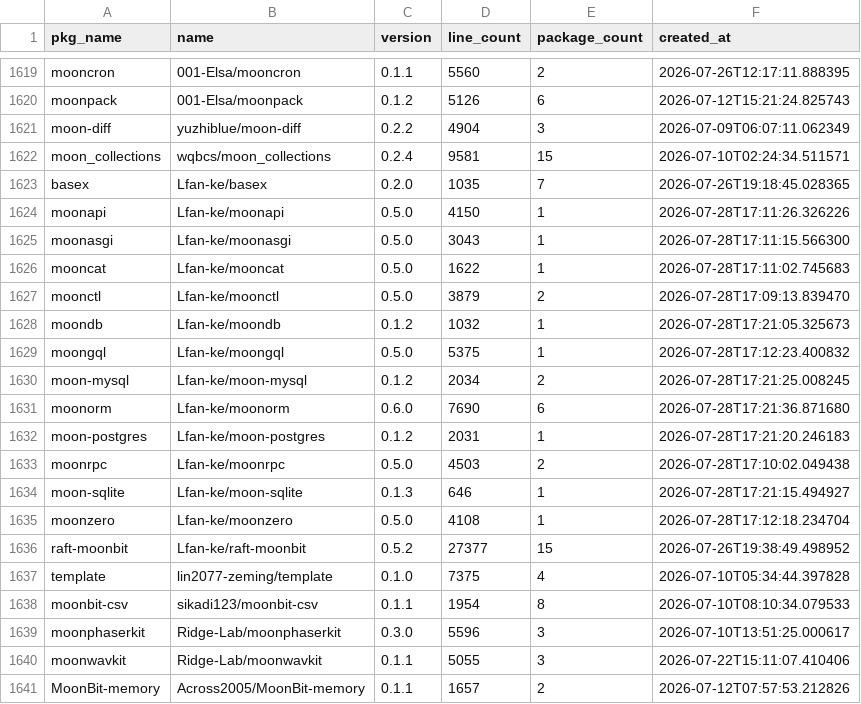
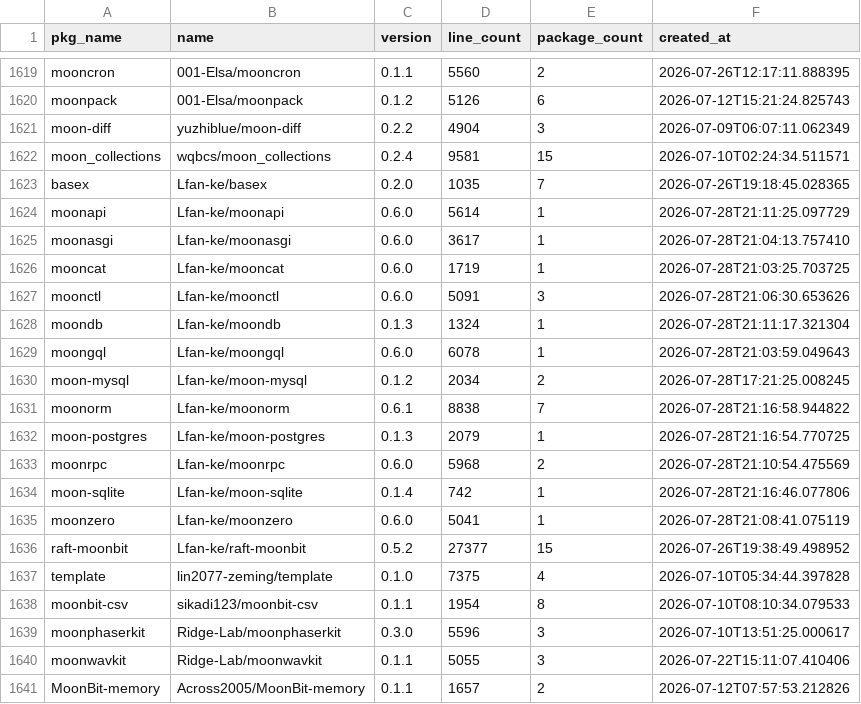
Before and after one commit to fanny480/fanny480.github.io, a CSV file: data/statistics.csv, drawn as a sheet; only a part is shown, gaps mark what is left out; the diff covers the shown part only.

```diff
--- a/data/statistics.csv
+++ b/data/statistics.csv
@@ -1623,14 +1623,14 @@ moon_collections,wqbcs/moon_collections,0.2.4,9581,15,2026-07-10T02:24:34.511571
 basex,Lfan-ke/basex,0.2.0,1035,7,2026-07-26T19:18:45.028365
-moonapi,Lfan-ke/moonapi,0.5.0,4150,1,2026-07-28T17:11:26.326226
-moonasgi,Lfan-ke/moonasgi,0.5.0,3043,1,2026-07-28T17:11:15.566300
-mooncat,Lfan-ke/mooncat,0.5.0,1622,1,2026-07-28T17:11:02.745683
-moonctl,Lfan-ke/moonctl,0.5.0,3879,2,2026-07-28T17:09:13.839470
-moondb,Lfan-ke/moondb,0.1.2,1032,1,2026-07-28T17:21:05.325673
-moongql,Lfan-ke/moongql,0.5.0,5375,1,2026-07-28T17:12:23.400832
+moonapi,Lfan-ke/moonapi,0.6.0,5614,1,2026-07-28T21:11:25.097729
+moonasgi,Lfan-ke/moonasgi,0.6.0,3617,1,2026-07-28T21:04:13.757410
+mooncat,Lfan-ke/mooncat,0.6.0,1719,1,2026-07-28T21:03:25.703725
+moonctl,Lfan-ke/moonctl,0.6.0,5091,3,2026-07-28T21:06:30.653626
+moondb,Lfan-ke/moondb,0.1.3,1324,1,2026-07-28T21:11:17.321304
+moongql,Lfan-ke/moongql,0.6.0,6078,1,2026-07-28T21:03:59.049643
 moon-mysql,Lfan-ke/moon-mysql,0.1.2,2034,2,2026-07-28T17:21:25.008245
-moonorm,Lfan-ke/moonorm,0.6.0,7690,6,2026-07-28T17:21:36.871680
-moon-postgres,Lfan-ke/moon-postgres,0.1.2,2031,1,2026-07-28T17:21:20.246183
-moonrpc,Lfan-ke/moonrpc,0.5.0,4503,2,2026-07-28T17:10:02.049438
-moon-sqlite,Lfan-ke/moon-sqlite,0.1.3,646,1,2026-07-28T17:21:15.494927
-moonzero,Lfan-ke/moonzero,0.5.0,4108,1,2026-07-28T17:12:18.234704
+moonorm,Lfan-ke/moonorm,0.6.1,8838,7,2026-07-28T21:16:58.944822
+moon-postgres,Lfan-ke/moon-postgres,0.1.3,2079,1,2026-07-28T21:16:54.770725
+moonrpc,Lfan-ke/moonrpc,0.6.0,5968,2,2026-07-28T21:10:54.475569
+moon-sqlite,Lfan-ke/moon-sqlite,0.1.4,742,1,2026-07-28T21:16:46.077806
+moonzero,Lfan-ke/moonzero,0.6.0,5041,1,2026-07-28T21:08:41.075119
 raft-moonbit,Lfan-ke/raft-moonbit,0.5.2,27377,15,2026-07-26T19:38:49.498952
```
Also changed, not shown: 6 edited cells elsewhere in this file.
